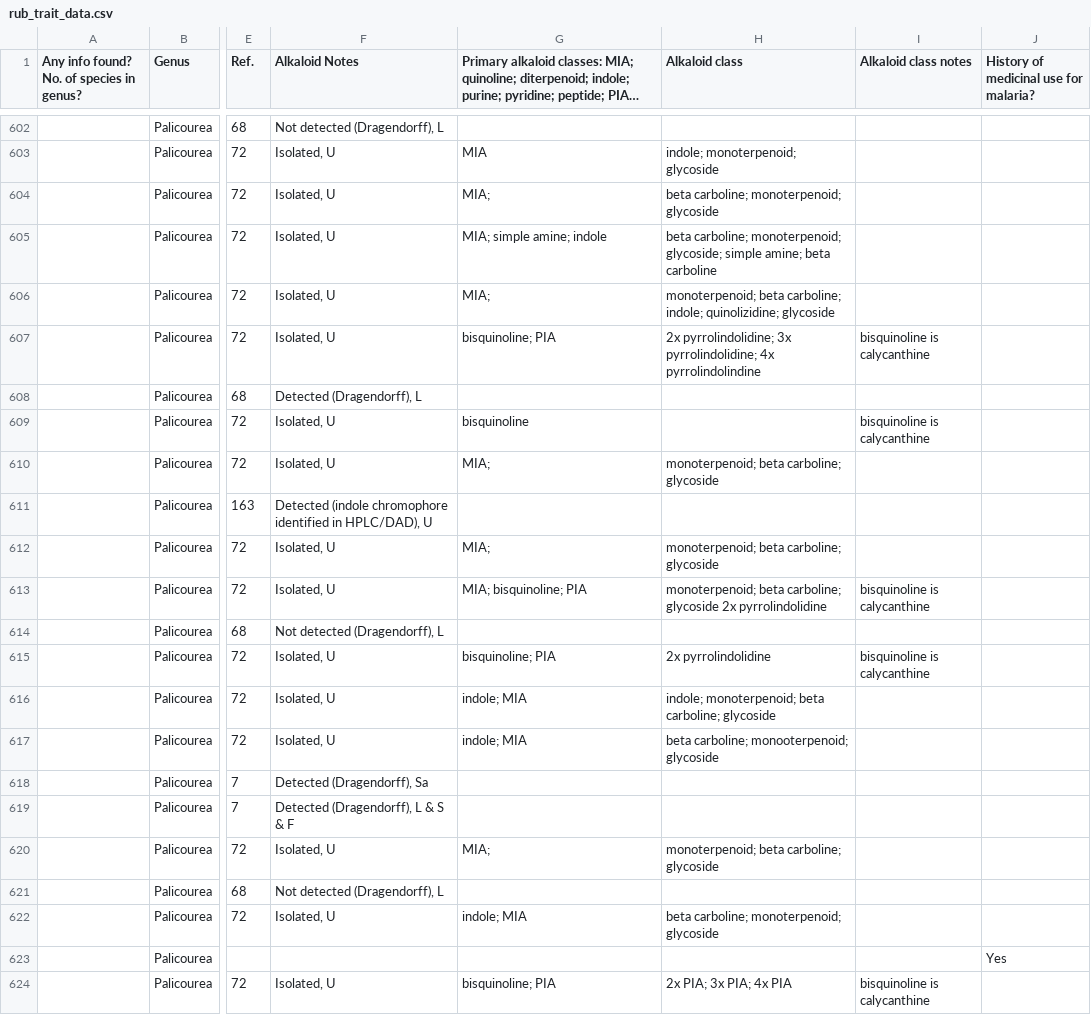
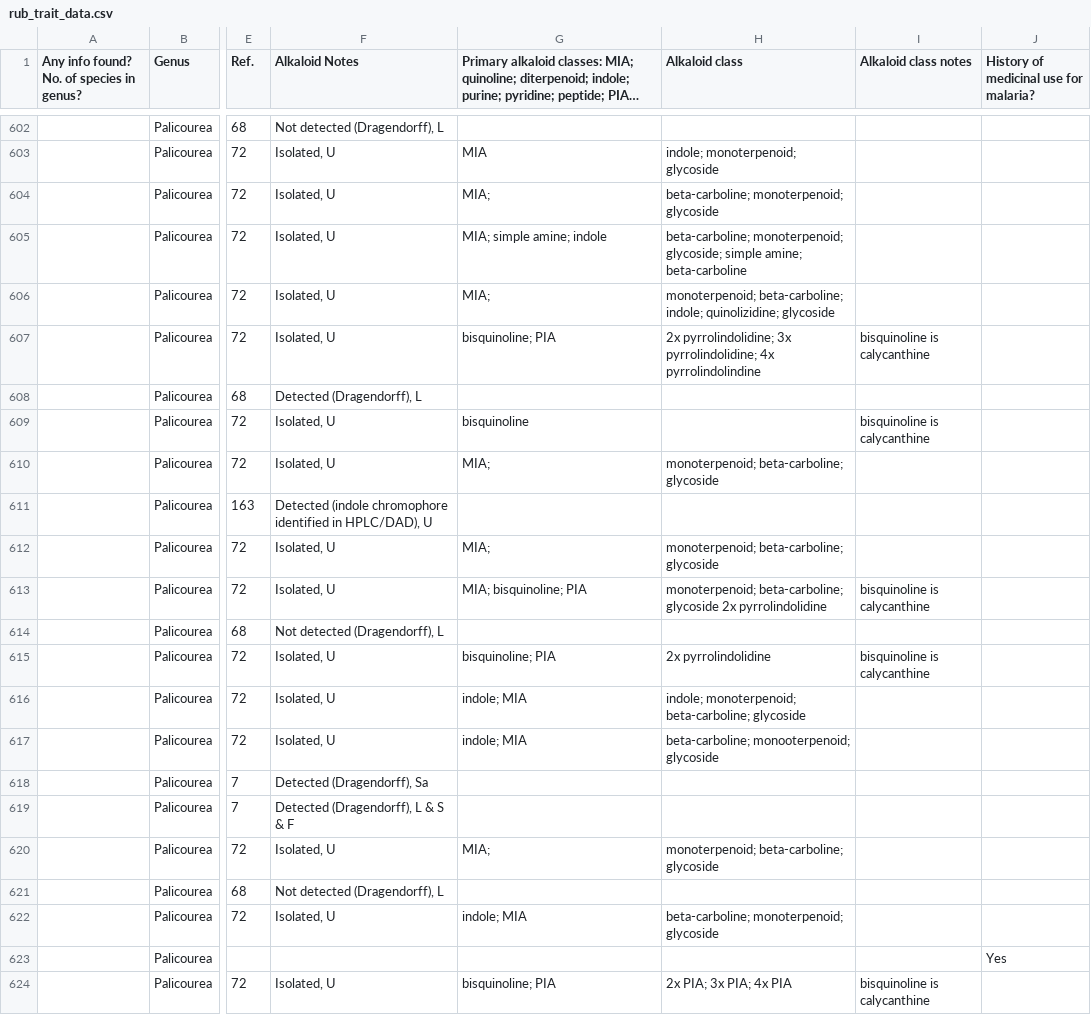
Before and after one commit to alrichardbollans/apocynaceae_rubiaceae_traits, a CSV file: manually_collected_data/inputs/rub_trait_data.csv, drawn as a sheet; only a part is shown, gaps mark what is left out; long unchanged cells end in …; the diff covers the shown part only; the diff names each change by its address in the sheet, - before the commit and + after, or states it on an @@ line.

```diff
--- a/manually_collected_data/inputs/rub_trait_data.csv
+++ b/manually_collected_data/inputs/rub_trait_data.csv
-H604 (Alkaloid class): beta carboline; monoterpenoid; glycoside
+H604 (Alkaloid class): beta-carboline; monoterpenoid; glycoside
-H605 (Alkaloid class): beta carboline; monoterpenoid; glycoside; simple amine; beta carboline
+H605 (Alkaloid class): beta-carboline; monoterpenoid; glycoside; simple amine; beta-carboline
-H606 (Alkaloid class): monoterpenoid; beta carboline; indole; quinolizidine;…
+H606 (Alkaloid class): monoterpenoid; beta-carboline; indole; quinolizidine;…
-H610 (Alkaloid class): monoterpenoid; beta carboline; glycoside
+H610 (Alkaloid class): monoterpenoid; beta-carboline; glycoside
-H612 (Alkaloid class): monoterpenoid; beta carboline; glycoside
+H612 (Alkaloid class): monoterpenoid; beta-carboline; glycoside
-H613 (Alkaloid class): monoterpenoid; beta carboline; glycoside 2x…
+H613 (Alkaloid class): monoterpenoid; beta-carboline; glycoside 2x…
-H616 (Alkaloid class): indole; monoterpenoid; beta carboline; glycoside
+H616 (Alkaloid class): indole; monoterpenoid; beta-carboline; glycoside
-H617 (Alkaloid class): beta carboline; monooterpenoid; glycoside
+H617 (Alkaloid class): beta-carboline; monooterpenoid; glycoside
-H620 (Alkaloid class): monoterpenoid; beta carboline; glycoside
+H620 (Alkaloid class): monoterpenoid; beta-carboline; glycoside
-H622 (Alkaloid class): beta carboline; monoterpenoid; glycoside
+H622 (Alkaloid class): beta-carboline; monoterpenoid; glycoside
```
Also changed, not shown: 16 edited cells elsewhere in this file, manually_collected_data/outputs/alks summary.csv, manually_collected_data/outputs/clean_rub_trait_data.csv, 4 other files.
